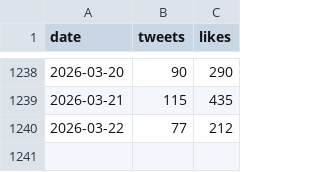
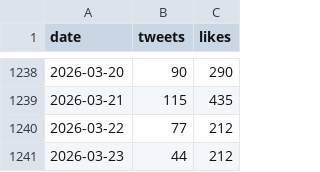
Before and after one commit to cmj/elontweets, a CSV file: elonmusk.csv, drawn as a sheet; only a part is shown, gaps mark what is left out.

```diff
--- a/elonmusk.csv
+++ b/elonmusk.csv
@@ -1240 +1240,2 @@ date,tweets,likes
 2026-03-22,77,212
+2026-03-23,44,212
```
Also changed, not shown: 9 other files.
